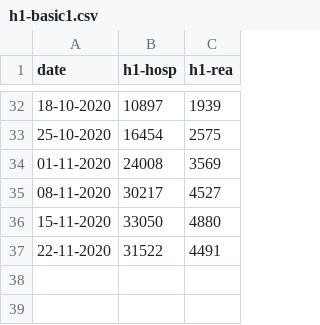
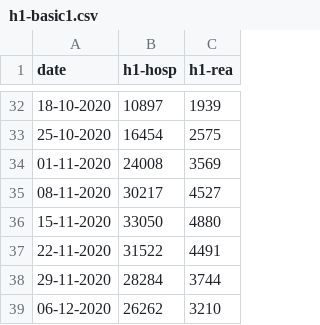
Before and after one commit to leschiffresducovid/leschiffresducovid.github.io, a CSV file: docs/files/h1-basic1.csv, drawn as a sheet; only a part is shown, gaps mark what is left out.

```diff
--- a/docs/files/h1-basic1.csv
+++ b/docs/files/h1-basic1.csv
@@ -37 +37,3 @@ date;h1-hosp;h1-rea
 22-11-2020;31522;4491
+29-11-2020;28284;3744
+06-12-2020;26262;3210
```
Also changed, not shown: docs/files/h1-basic3.csv, docs/files/h1-france.csv, 34 other files.
